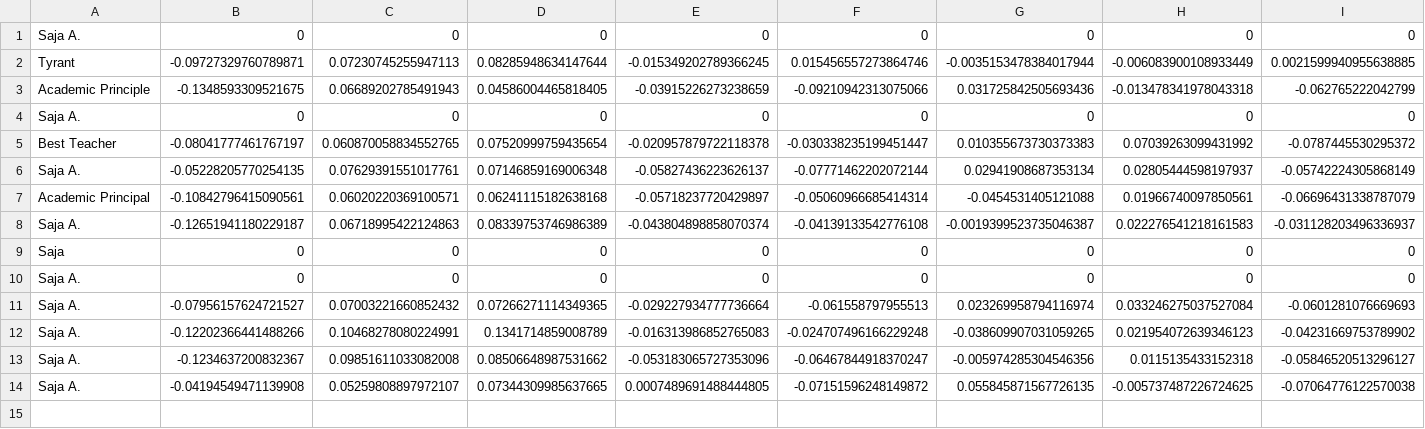
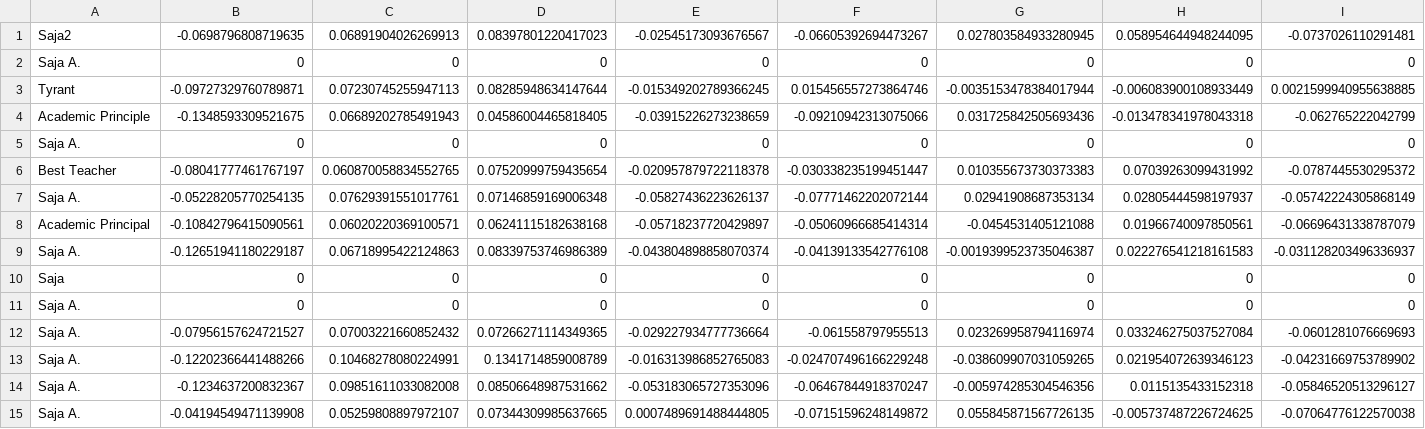
Before and after one commit to saja-aabith/face_detection_1, a CSV file: data/features_all.csv, drawn as a sheet; only a part is shown; rows hold the shown columns only; the diff names each change by its address in the sheet, - before the commit and + after, or states it on an @@ line.

```diff
--- a/data/features_all.csv
+++ b/data/features_all.csv
+row 1: Saja2 | -0.0698796808719635 | 0.06891904026269913 | 0.08397801220417023 | -0.02545173093676567 | -0.06605392694473267 | 0.027803584933280945 | 0.058954644948244095 | -0.0737026110291481
```
Also changed, not shown: 6 other files.
